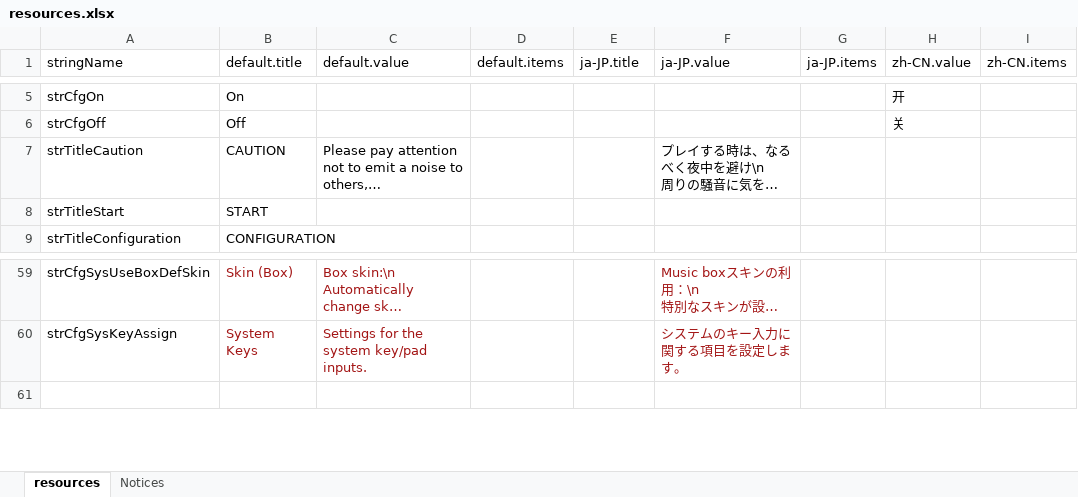
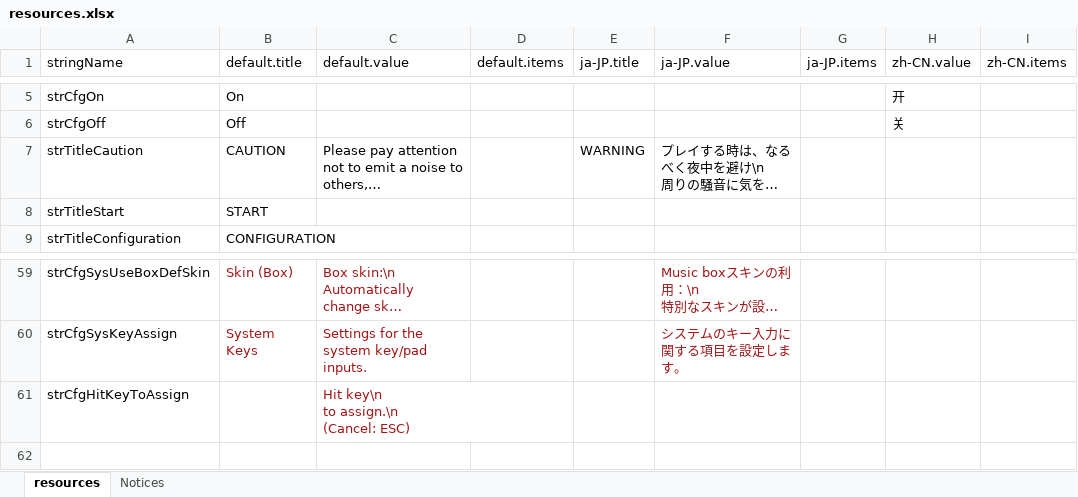
Before and after one commit to hugetiny/DTXMania, an Excel workbook: RuntimeResources/System/resources.xlsx, sheet resources, drawn as a sheet; only a part is shown, gaps mark what is left out; long unchanged cells end in …; values as stored, in another font and other column widths than the file's, no borders; ↵ is a line break in a cell; the diff names each change by its address in the sheet, - before the commit and + after, or states it on an @@ line.

Commit message:
#35906 起動画面の警告表示と、キーアサイン変更時の「Hit key to assign」を、多国語対応した。(文言修正時は、System/resrouces.csvを変更のこと) これで、言語リソース分離の残件は、以下のみとなった。  * まだ選曲画面左上の操作案内が、日本語と英語固定 (文言が画像埋め込み)

```diff
--- a/RuntimeResources/System/resources.xlsx (sheet resources)
+++ b/RuntimeResources/System/resources.xlsx (sheet resources)
-E7 (ja-JP.title): (empty)
+E7 (ja-JP.title): WARNING
+row 61: strCfgHitKeyToAssign |  | Hit key\n ↵ to assign.\n ↵ (Cancel: ESC)
```
Also changed, not shown: 8 other files.
